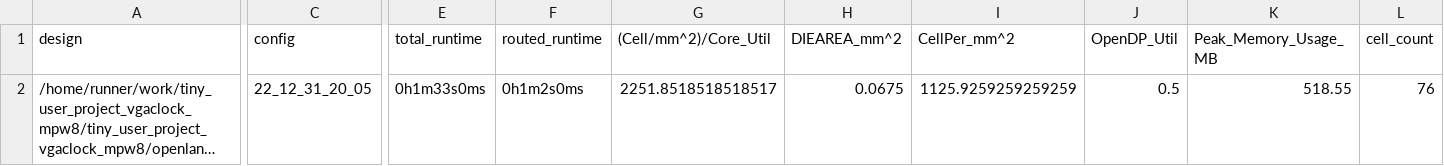
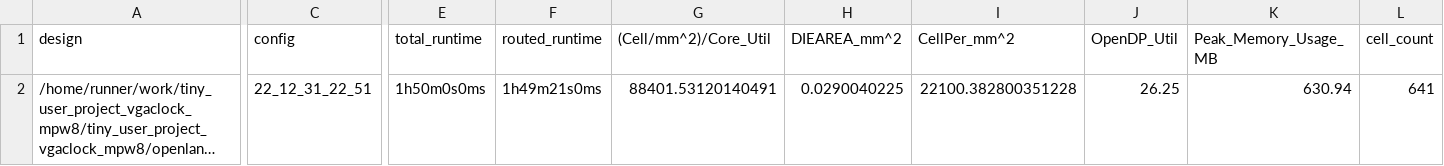
Before and after one commit to ThorKn/tiny_user_project_vgaclock_mpw8, a CSV file: signoff/tiny_user_project/metrics.csv, drawn as a sheet; only a part is shown, gaps mark what is left out; long unchanged cells end in …; the diff covers the shown part only; the diff names each change by its address in the sheet, - before the commit and + after, or states it on an @@ line.

Commit message:
harden project [skip ci]

```diff
--- a/signoff/tiny_user_project/metrics.csv
+++ b/signoff/tiny_user_project/metrics.csv
-C2 (config): 22_12_31_20_05
+C2 (config): 22_12_31_22_51
-E2 (total_runtime): 0h1m33s0ms
+E2 (total_runtime): 1h50m0s0ms
-F2 (routed_runtime): 0h1m2s0ms
+F2 (routed_runtime): 1h49m21s0ms
-G2 ((Cell/mm^2)/Core_Util): 2251.8518518518517
+G2 ((Cell/mm^2)/Core_Util): 88401.53120140491
-H2 (DIEAREA_mm^2): 0.0675
+H2 (DIEAREA_mm^2): 0.0290040225
-I2 (CellPer_mm^2): 1125.9259259259259
+I2 (CellPer_mm^2): 22100.382800351228
-J2 (OpenDP_Util): 0.5
+J2 (OpenDP_Util): 26.25
-K2 (Peak_Memory_Usage_MB): 518.55
+K2 (Peak_Memory_Usage_MB): 630.94
-L2 (cell_count): 76
+L2 (cell_count): 641
```
Also changed, not shown: 30 edited cells elsewhere in this file, signoff/user_project_wrapper/metrics.csv, 32 other files.
